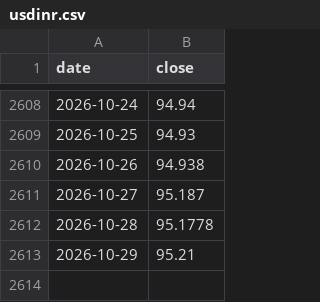
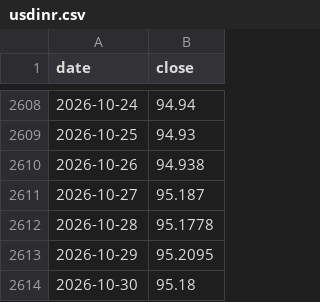
Before and after one commit to Sravankumartangudu/dharalu, a CSV file: data/metals/usdinr.csv, drawn as a sheet; only a part is shown, gaps mark what is left out.

Commit message:
data: 2026-10-30 09:42 IST - none

```diff
--- a/data/metals/usdinr.csv
+++ b/data/metals/usdinr.csv
@@ -2612,2 +2612,3 @@ date,close
 2026-10-28,95.1778
-2026-10-29,95.21
+2026-10-29,95.2095
+2026-10-30,95.18
```
Also changed, not shown: data/metals/gold.csv, data/metals/platinum.csv, 12 other files.
